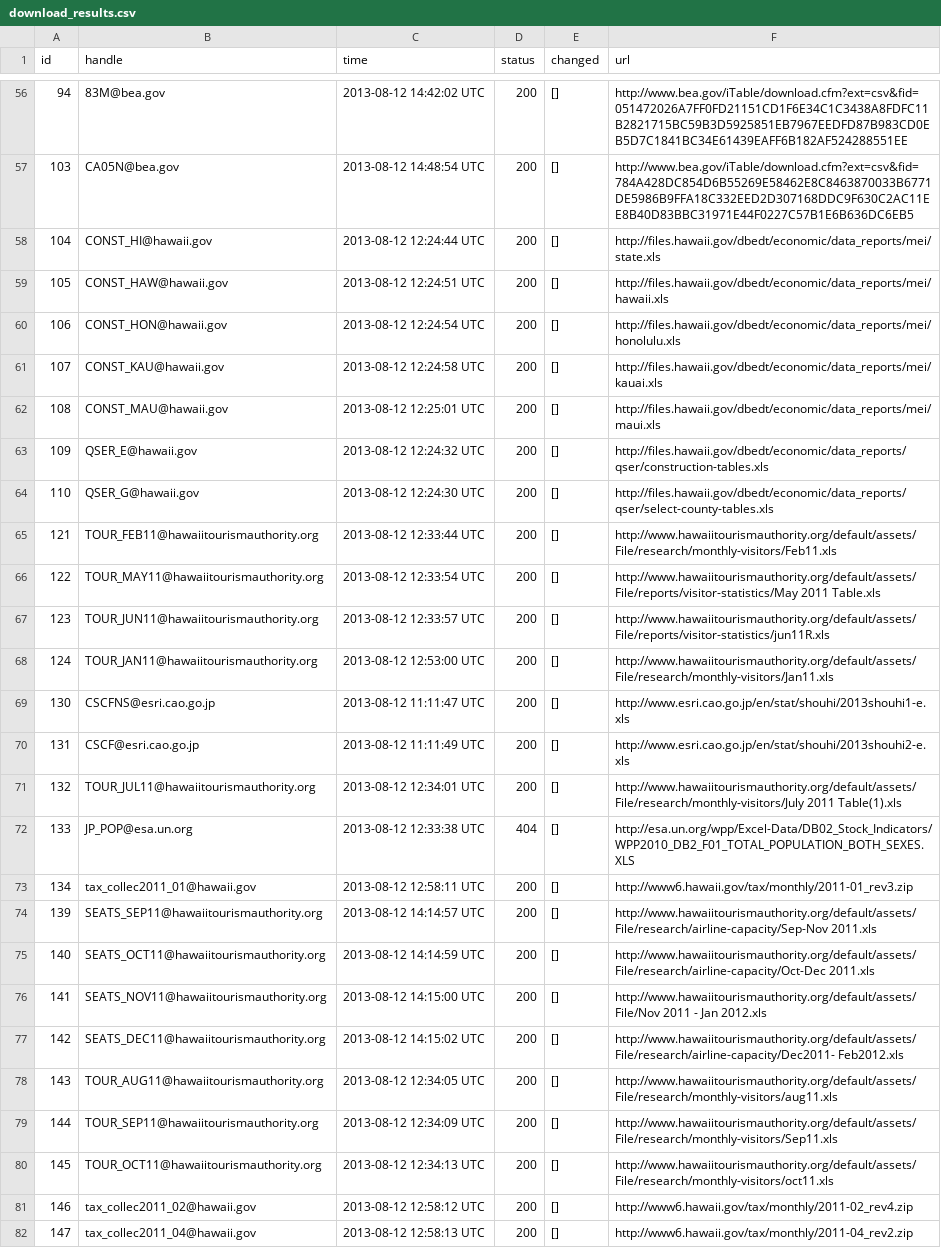
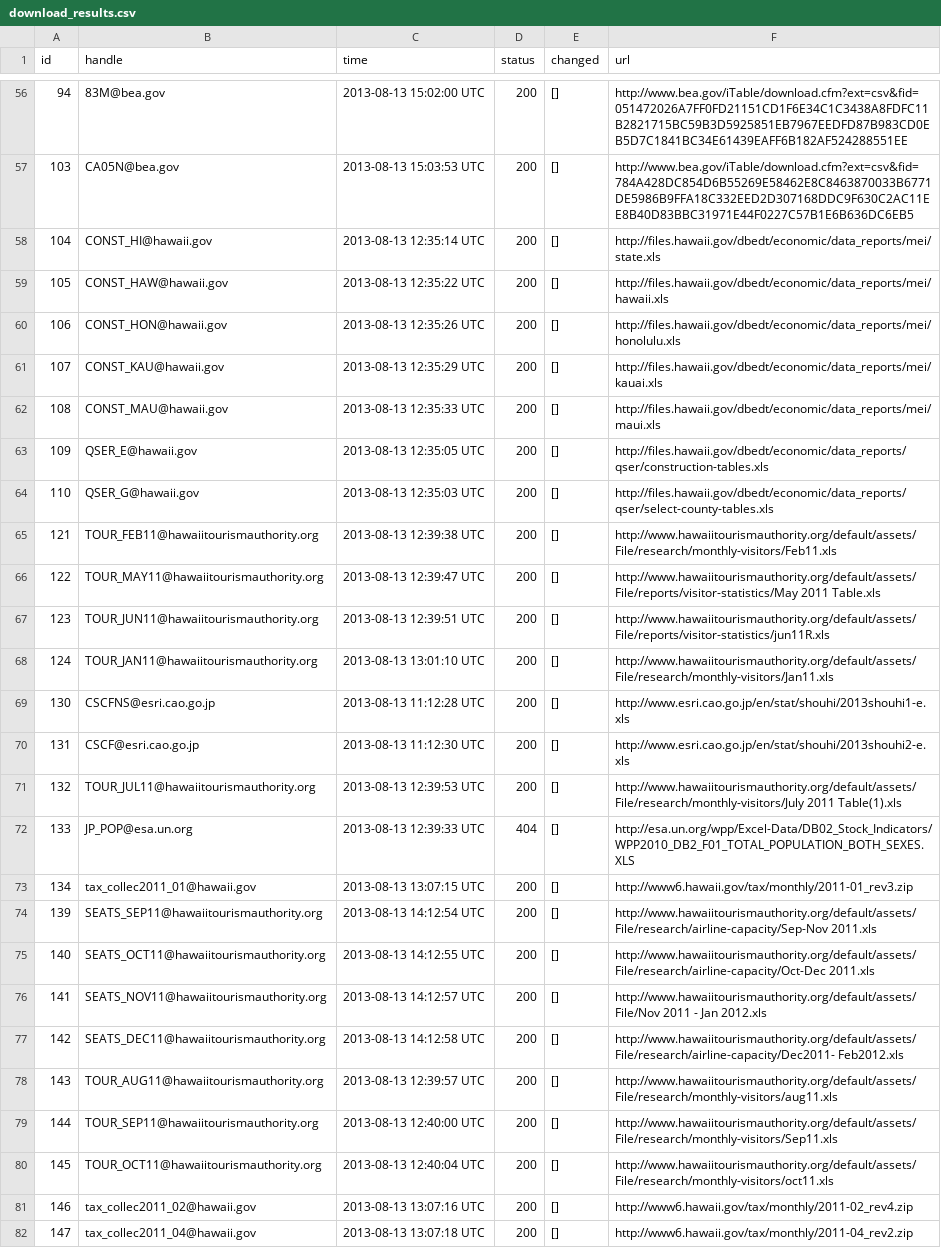
Before and after one commit to bentut/udaman, a CSV file: public/download_results.csv, drawn as a sheet; only a part is shown, gaps mark what is left out; the diff covers the shown part only; the diff names each change by its address in the sheet, - before the commit and + after, or states it on an @@ line.

```diff
--- a/public/download_results.csv
+++ b/public/download_results.csv
-C56 (time): 2013-08-12 14:42:02 UTC
+C56 (time): 2013-08-13 15:02:00 UTC
-C57 (time): 2013-08-12 14:48:54 UTC
+C57 (time): 2013-08-13 15:03:53 UTC
-C58 (time): 2013-08-12 12:24:44 UTC
+C58 (time): 2013-08-13 12:35:14 UTC
-C59 (time): 2013-08-12 12:24:51 UTC
+C59 (time): 2013-08-13 12:35:22 UTC
-C60 (time): 2013-08-12 12:24:54 UTC
+C60 (time): 2013-08-13 12:35:26 UTC
-C61 (time): 2013-08-12 12:24:58 UTC
+C61 (time): 2013-08-13 12:35:29 UTC
-C62 (time): 2013-08-12 12:25:01 UTC
+C62 (time): 2013-08-13 12:35:33 UTC
-C63 (time): 2013-08-12 12:24:32 UTC
+C63 (time): 2013-08-13 12:35:05 UTC
-C64 (time): 2013-08-12 12:24:30 UTC
+C64 (time): 2013-08-13 12:35:03 UTC
-C65 (time): 2013-08-12 12:33:44 UTC
+C65 (time): 2013-08-13 12:39:38 UTC
-C66 (time): 2013-08-12 12:33:54 UTC
+C66 (time): 2013-08-13 12:39:47 UTC
-C67 (time): 2013-08-12 12:33:57 UTC
+C67 (time): 2013-08-13 12:39:51 UTC
-C68 (time): 2013-08-12 12:53:00 UTC
+C68 (time): 2013-08-13 13:01:10 UTC
-C69 (time): 2013-08-12 11:11:47 UTC
+C69 (time): 2013-08-13 11:12:28 UTC
-C70 (time): 2013-08-12 11:11:49 UTC
+C70 (time): 2013-08-13 11:12:30 UTC
-C71 (time): 2013-08-12 12:34:01 UTC
+C71 (time): 2013-08-13 12:39:53 UTC
-C72 (time): 2013-08-12 12:33:38 UTC
+C72 (time): 2013-08-13 12:39:33 UTC
-C73 (time): 2013-08-12 12:58:11 UTC
+C73 (time): 2013-08-13 13:07:15 UTC
-C74 (time): 2013-08-12 14:14:57 UTC
+C74 (time): 2013-08-13 14:12:54 UTC
-C75 (time): 2013-08-12 14:14:59 UTC
+C75 (time): 2013-08-13 14:12:55 UTC
-C76 (time): 2013-08-12 14:15:00 UTC
+C76 (time): 2013-08-13 14:12:57 UTC
-C77 (time): 2013-08-12 14:15:02 UTC
+C77 (time): 2013-08-13 14:12:58 UTC
-C78 (time): 2013-08-12 12:34:05 UTC
+C78 (time): 2013-08-13 12:39:57 UTC
-C79 (time): 2013-08-12 12:34:09 UTC
+C79 (time): 2013-08-13 12:40:00 UTC
-C80 (time): 2013-08-12 12:34:13 UTC
+C80 (time): 2013-08-13 12:40:04 UTC
-C81 (time): 2013-08-12 12:58:12 UTC
+C81 (time): 2013-08-13 13:07:16 UTC
-C82 (time): 2013-08-12 12:58:13 UTC
+C82 (time): 2013-08-13 13:07:18 UTC
```
Also changed, not shown: 168 edited cells elsewhere in this file, public/rake_time.csv, 9 other files.
